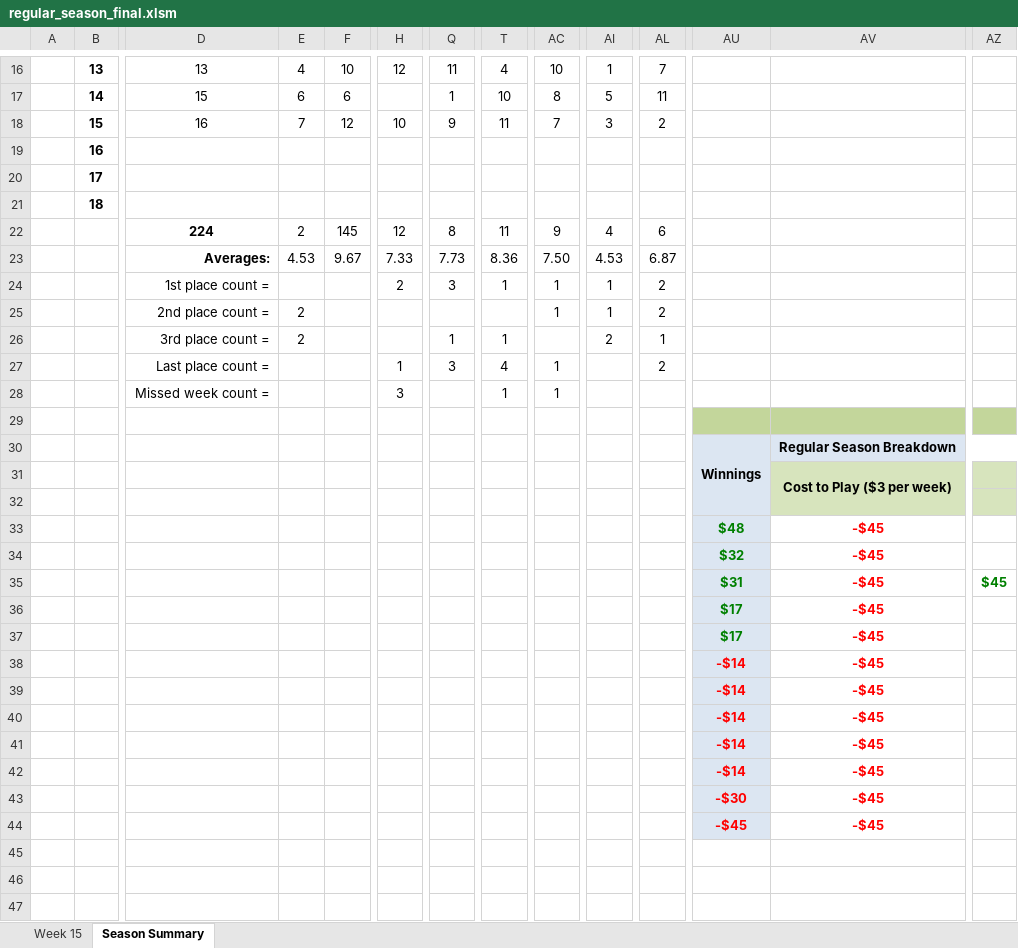
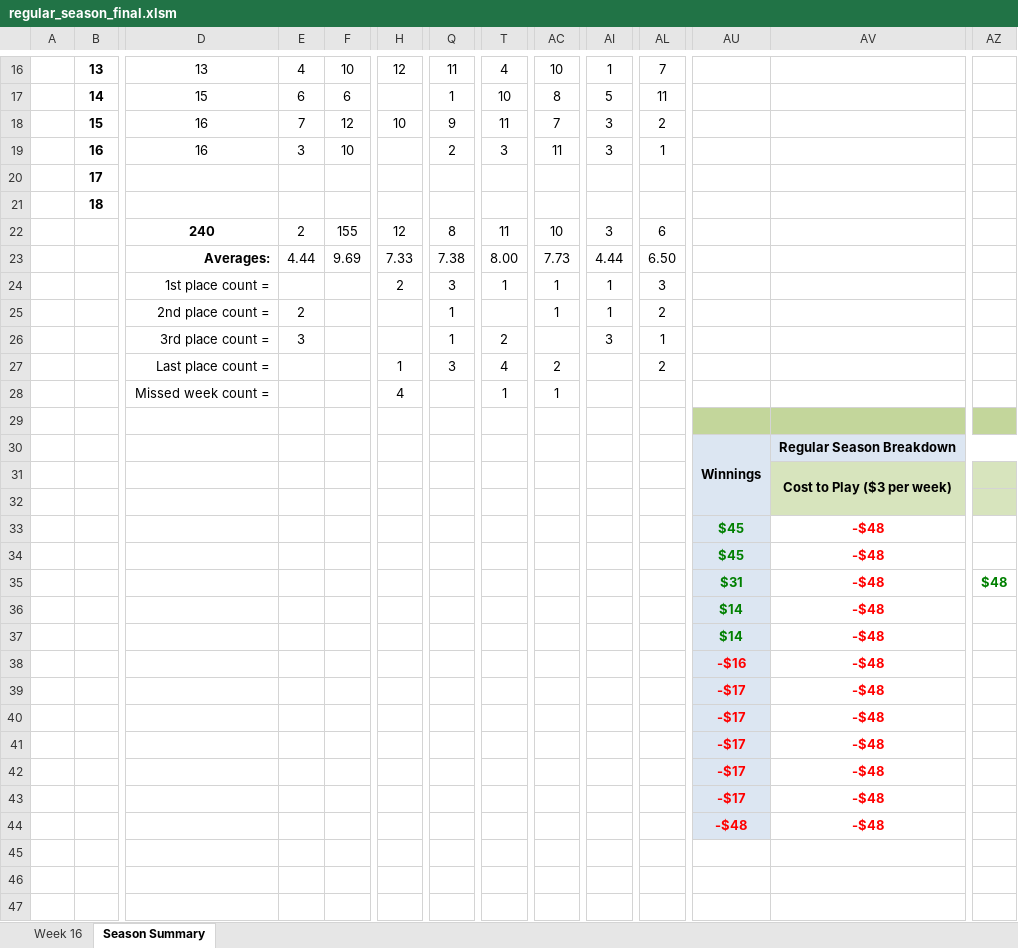
Before and after one commit to jlwebpages/fp, an Excel workbook: regular_season_final.xlsm, sheet Season Summary, drawn as a sheet; only a part is shown, gaps mark what is left out; values as stored, in another font and other column widths than the file's, no borders; conditional formats not drawn; removed rows and columns are numbered as before the commit, all else as after; rows hold the shown columns only; the diff covers the shown part only; the diff names each change by its address in the sheet, - before the commit and + after, or states it on an @@ line.

```diff
--- a/regular_season_final.xlsm (sheet Season Summary)
+++ b/regular_season_final.xlsm (sheet Season Summary)
@@ sheet tab hidden: Week 15 @@
@@ sheet tab unhidden: Week 16 @@
-row 19:  | 16
+row 19:  | 16 | 16 | 3 | 10 |  | 2 | 3 | 11 | 3 | 1
-row 22:  |  | 224 | 2 | 145 | 12 | 8 | 11 | 9 | 4 | 6
-row 23:  |  | Averages: | 4.53 | 9.67 | 7.33 | 7.73 | 8.36 | 7.50 | 4.53 | 6.87
+row 22:  |  | 240 | 2 | 155 | 12 | 8 | 11 | 10 | 3 | 6
+row 23:  |  | Averages: | 4.44 | 9.69 | 7.33 | 7.38 | 8.00 | 7.73 | 4.44 | 6.50
-AL24: 2
+AL24: 3
-Q25: (empty)
+Q25: 1
-E26: 2
+E26: 3
-T26: 1
+T26: 2
-AI26: 2
+AI26: 3
-AC27: 1
+AC27: 2
-H28: 3
+H28: 4
-AU33: $48
+AU33: $45
-AV33: -$45
+AV33: -$48
-row 34:  |  |  |  |  |  |  |  |  |  |  | $32 | -$45
+row 34:  |  |  |  |  |  |  |  |  |  |  | $45 | -$48
-AV35:AV36: -$45
+AV35:AV36: -$48
-AZ35: $45
+AZ35: $48
-AU36: $17
+AU36: $14
-row 37:  |  |  |  |  |  |  |  |  |  |  | $17 | -$45
+row 37:  |  |  |  |  |  |  |  |  |  |  | $14 | -$48
+row 38:  |  |  |  |  |  |  |  |  |  |  | -$16 | -$48
-AU39:AU43: -$14
+AU39:AU43: -$17
-AV39:AV43: -$45
+AV39:AV43: -$48
-row 43:  |  |  |  |  |  |  |  |  |  |  | -$30 | -$45
-row 44:  |  |  |  |  |  |  |  |  |  |  | -$45 | -$45
+row 44:  |  |  |  |  |  |  |  |  |  |  | -$48 | -$48
```
Also changed, not shown: 12 edited cells elsewhere in this sheet, formulas that keep their value, hidden cells, 4 other files.
